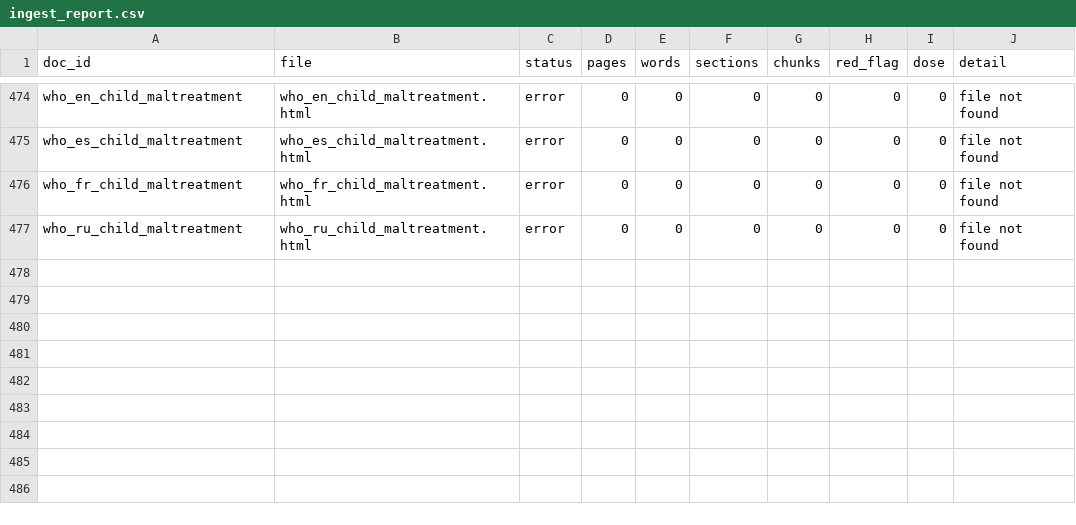
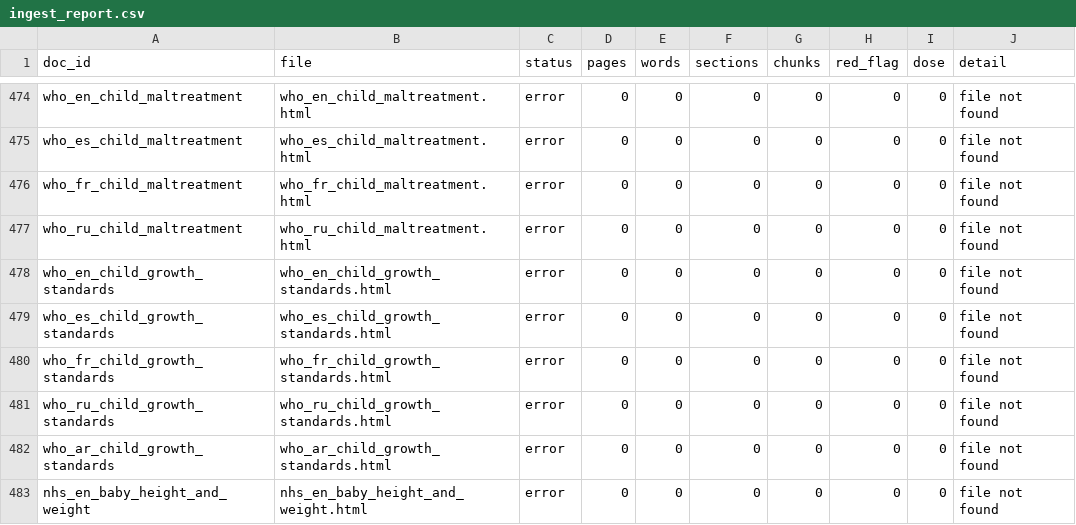
Before and after one commit to nicolasbeca/pedibot, a CSV file: index/ingest_report.csv, drawn as a sheet; only a part is shown, gaps mark what is left out.

```diff
--- a/index/ingest_report.csv
+++ b/index/ingest_report.csv
@@ -477 +477,7 @@ who_fr_child_maltreatment,who_fr_child_maltreatment.html,error,0,0,0,0,0,0,file
 who_ru_child_maltreatment,who_ru_child_maltreatment.html,error,0,0,0,0,0,0,file not found
+who_en_child_growth_standards,who_en_child_growth_standards.html,error,0,0,0,0,0,0,file not found
+who_es_child_growth_standards,who_es_child_growth_standards.html,error,0,0,0,0,0,0,file not found
+who_fr_child_growth_standards,who_fr_child_growth_standards.html,error,0,0,0,0,0,0,file not found
+who_ru_child_growth_standards,who_ru_child_growth_standards.html,error,0,0,0,0,0,0,file not found
+who_ar_child_growth_standards,who_ar_child_growth_standards.html,error,0,0,0,0,0,0,file not found
+nhs_en_baby_height_and_weight,nhs_en_baby_height_and_weight.html,error,0,0,0,0,0,0,file not found
```
Also changed, not shown: 42 other files.
